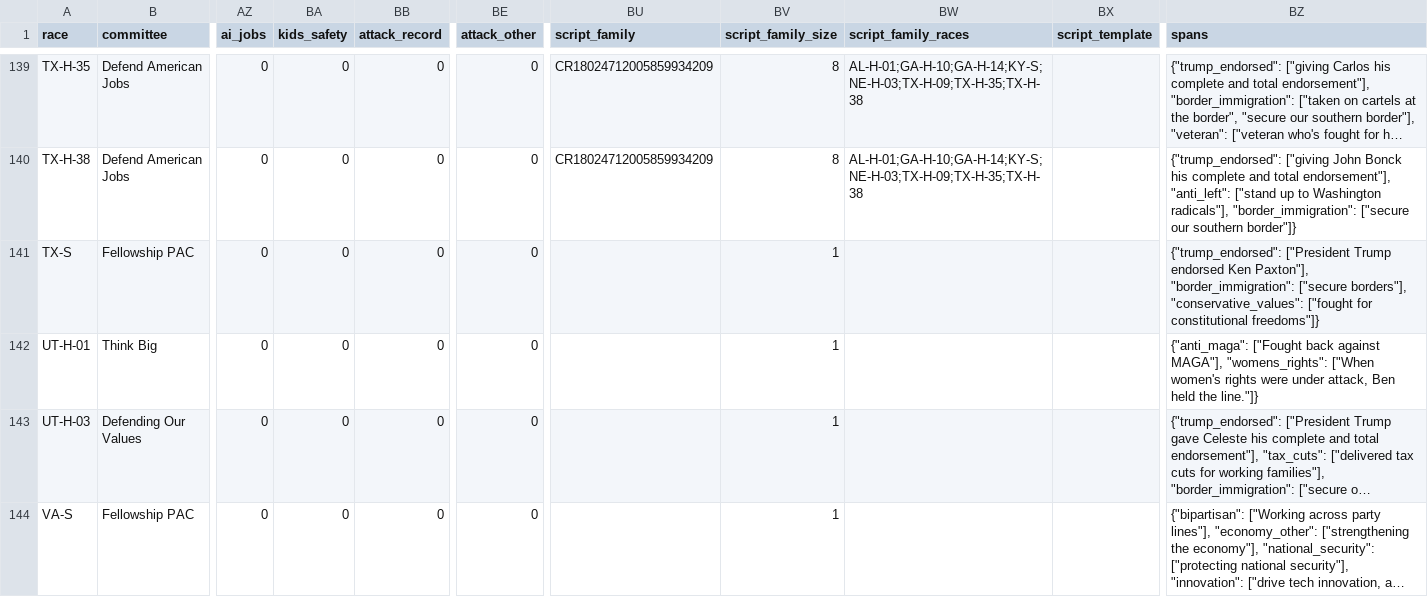
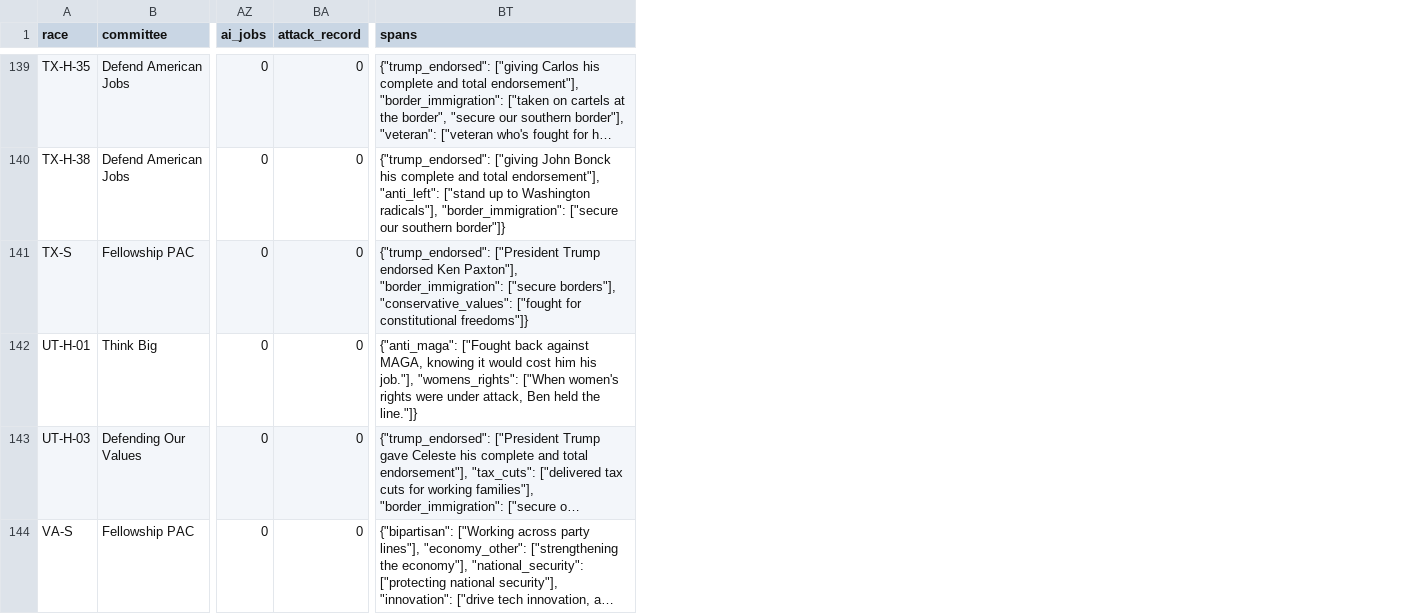
Before and after one commit to molly/tech-influence-watch, a CSV file: src/app/data/transcripts_enriched.csv, drawn as a sheet; only a part is shown, gaps mark what is left out; long unchanged cells end in …; removed rows and columns are numbered as before the commit, all else as after; the diff covers the shown part only; the diff names each change by its address in the sheet, - before the commit and + after, or states it on an @@ line.

```diff
--- a/src/app/data/transcripts_enriched.csv
+++ b/src/app/data/transcripts_enriched.csv
-column BA (kids_safety), rows 139-144: all 0
-column BE (attack_other), rows 139-144: all 0
-column BU (script_family), rows 139-140: CR18024712005859934209 | CR18024712005859934209
-column BV (script_family_size), rows 139-144: 8 | 8 | 1 | 1 | 1 | 1
-column BW (script_family_races), rows 139-140: AL-H-01;GA-H-10;GA-H-14;KY-S;NE-H-03;TX-H-09;TX-H-35;TX-H-38 | AL-H-01;GA-H-10;GA-H-14;KY-S;NE-H-03;TX-H-09;TX-H-35;TX-H-38
-column BX (script_template), empty
-BT142 (spans): …back against MAGA"], "womens_rights": ["When…
+BT142 (spans): …back against MAGA, knowing it would cost him his job."], "womens_rights": ["When…
```
Also changed, not shown: 5 edited cells elsewhere in this file, src/app/data/codebook.csv, 17 other files.
